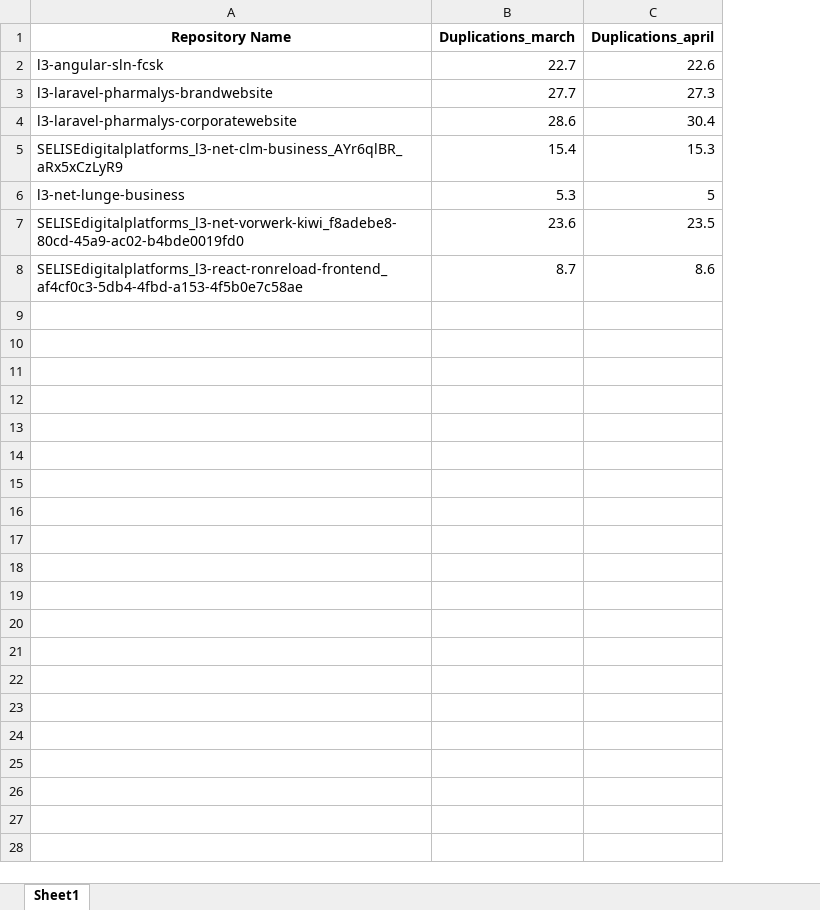
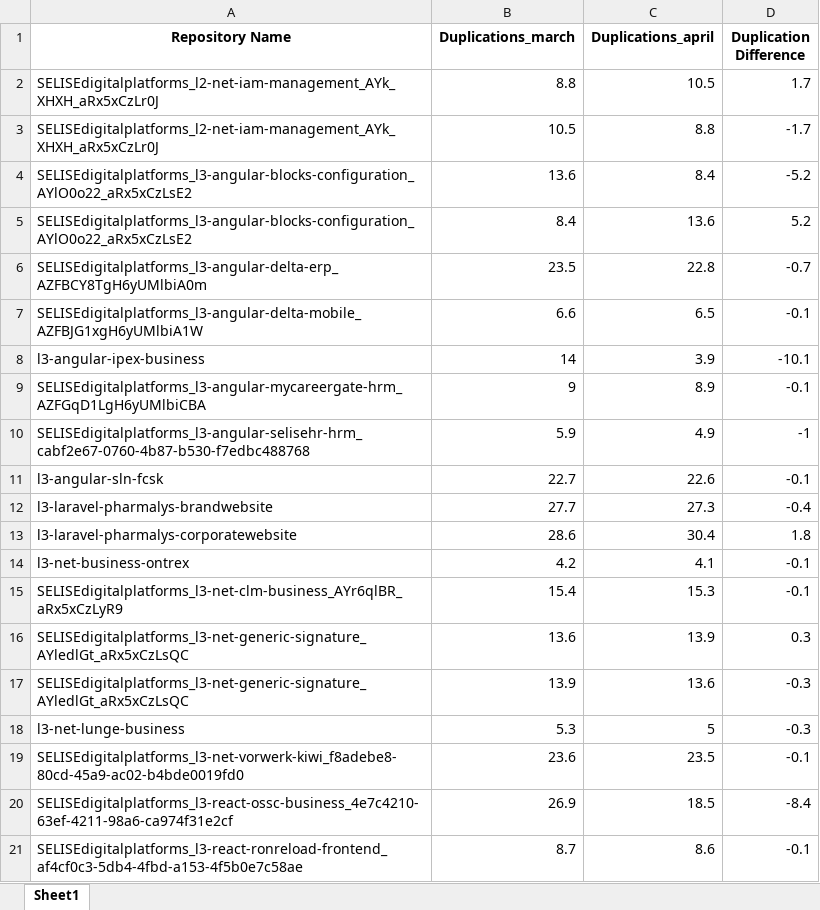
Before and after one commit to HarunAlKawser/charts, an Excel workbook: duplication_changes.xlsx, sheet Sheet1, drawn as a sheet; values as stored, in another font and other column widths than the file's, no borders; the diff names each change by its address in the sheet, - before the commit and + after, or states it on an @@ line.

```diff
--- a/duplication_changes.xlsx (sheet Sheet1)
+++ b/duplication_changes.xlsx (sheet Sheet1)
+column D (Duplication Difference), rows 11-13: -0.1 | -0.4 | 1.8; row 15: -0.1; rows 18-19: -0.3 | -0.1; row 21: -0.1
+row 2: SELISEdigitalplatforms_l2-net-iam-management_AYk_XHXH_aRx5xCzLr0J | 8.8 | 10.5 | 1.7
+row 3: SELISEdigitalplatforms_l2-net-iam-management_AYk_XHXH_aRx5xCzLr0J | 10.5 | 8.8 | -1.7
+row 4: SELISEdigitalplatforms_l3-angular-blocks-configuration_AYlO0o22_aRx5xCzLsE2 | 13.6 | 8.4 | -5.2
+row 5: SELISEdigitalplatforms_l3-angular-blocks-configuration_AYlO0o22_aRx5xCzLsE2 | 8.4 | 13.6 | 5.2
+row 6: SELISEdigitalplatforms_l3-angular-delta-erp_AZFBCY8TgH6yUMlbiA0m | 23.5 | 22.8 | -0.7
+row 7: SELISEdigitalplatforms_l3-angular-delta-mobile_AZFBJG1xgH6yUMlbiA1W | 6.6 | 6.5 | -0.1
+row 8: l3-angular-ipex-business | 14 | 3.9 | -10.1
+row 9: SELISEdigitalplatforms_l3-angular-mycareergate-hrm_AZFGqD1LgH6yUMlbiCBA | 9 | 8.9 | -0.1
+row 10: SELISEdigitalplatforms_l3-angular-selisehr-hrm_cabf2e67-0760-4b87-b530-f7edbc488768 | 5.9 | 4.9 | -1
+row 14: l3-net-business-ontrex | 4.2 | 4.1 | -0.1
+row 16: SELISEdigitalplatforms_l3-net-generic-signature_AYledlGt_aRx5xCzLsQC | 13.6 | 13.9 | 0.3
+row 17: SELISEdigitalplatforms_l3-net-generic-signature_AYledlGt_aRx5xCzLsQC | 13.9 | 13.6 | -0.3
+row 20: SELISEdigitalplatforms_l3-react-ossc-business_4e7c4210-63ef-4211-98a6-ca974f31e2cf | 26.9 | 18.5 | -8.4
```
Also changed, not shown: code_smell_changes.xlsx, security_changes.xlsx, 2 other files.
